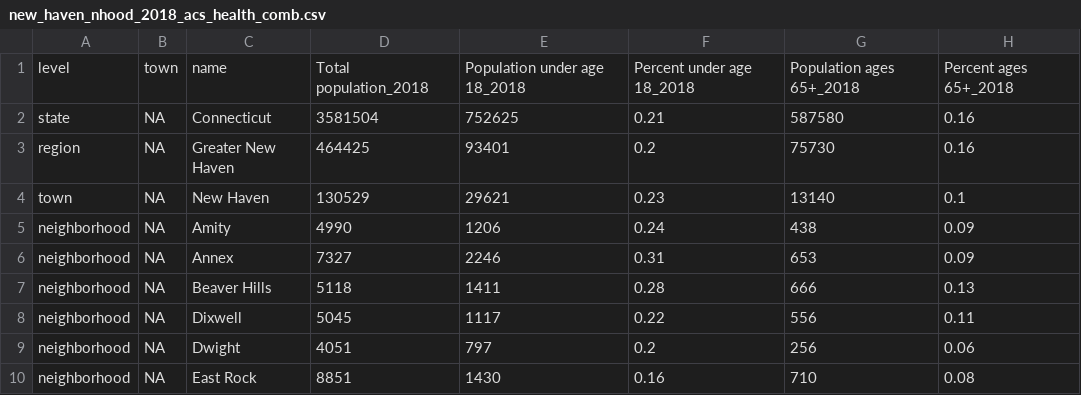
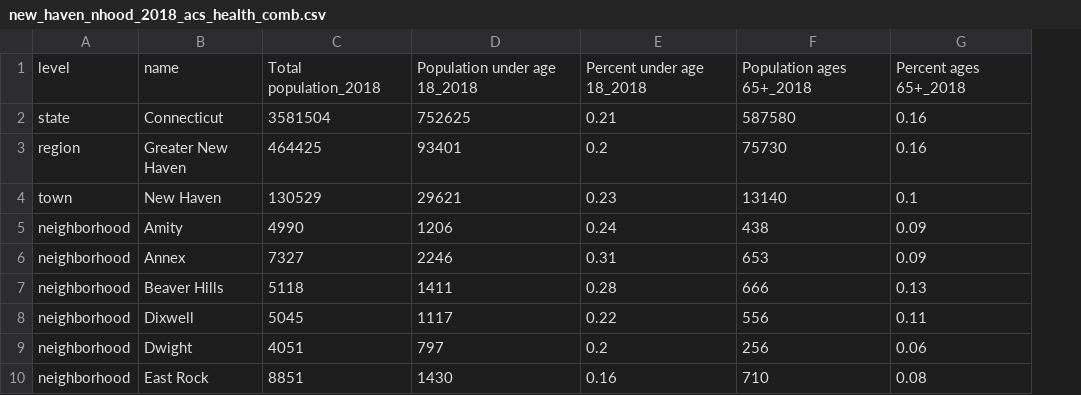
Before and after one commit to CT-Data-Haven/nhood_profile_data18, a CSV file: to_distro/new_haven_nhood_2018_acs_health_comb.csv, drawn as a sheet; only a part is shown; the diff names each change by its address in the sheet, - before the commit and + after, or states it on an @@ line.

Commit message:
Update DW distro

```diff
--- a/to_distro/new_haven_nhood_2018_acs_health_comb.csv
+++ b/to_distro/new_haven_nhood_2018_acs_health_comb.csv
-column B, rows 1-10: town | NA | NA | NA | NA | NA | NA | NA | NA | NA
```
Also changed, not shown: to_distro/bridgeport_nhood_2018_acs_health_comb.csv, to_distro/stamford_nhood_2018_acs_health_comb.csv, 2 other files.
